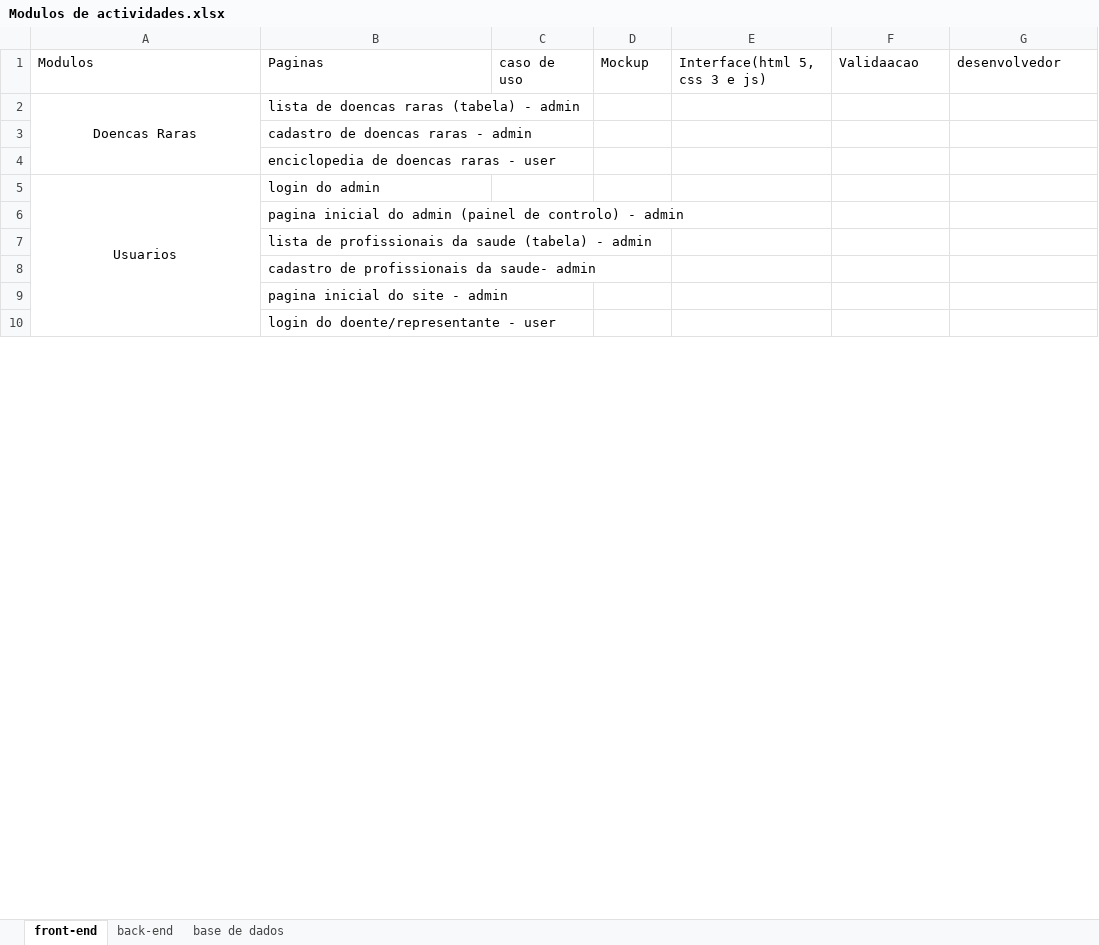
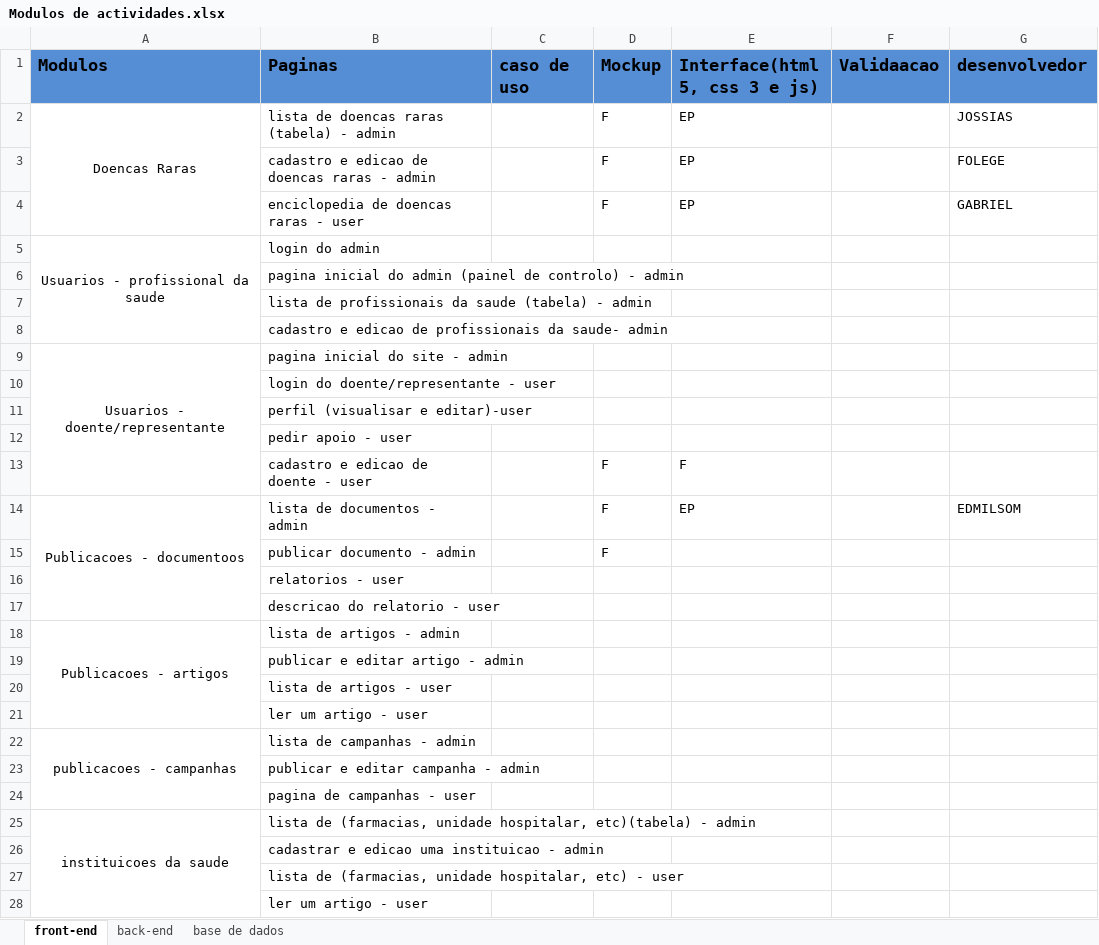
Before and after one commit to GabrielTimba/SAPDR, an Excel workbook: Modulos de actividades.xlsx, sheet front-end, drawn as a sheet; only a part is shown; values as stored, in another font and other column widths than the file's, no borders; removed rows and columns are numbered as before the commit, all else as after; the diff covers the shown part only; the diff names each change by its address in the sheet, - before the commit and + after, or states it on an @@ line.

Commit message:
Modulo de actividades

```diff
--- a/Modulos de actividades.xlsx (sheet front-end)
+++ b/Modulos de actividades.xlsx (sheet front-end)
@@ A1:G1 fill: none → #558ED5, bold: off → on, text size: larger @@
-D2 (Mockup): (empty)
+D2 (Mockup): F
-E2 (Interface(html 5, css 3 e js)): (empty)
+E2 (Interface(html 5, css 3 e js)): EP
-G2 (desenvolvedor): (empty)
+G2 (desenvolvedor): JOSSIAS
-row 3:  | cadastro de doencas raras - admin
+row 3:  | cadastro e edicao de doencas raras - admin |  | F | EP |  | FOLEGE
-D4 (Mockup): (empty)
+D4 (Mockup): F
-E4 (Interface(html 5, css 3 e js)): (empty)
+E4 (Interface(html 5, css 3 e js)): EP
-G4 (desenvolvedor): (empty)
+G4 (desenvolvedor): GABRIEL
-A5 (Modulos): Usuarios
+A5 (Modulos): Usuarios - profissional da saude
-A5:A11 merged
+A5:A8 merged
-B8 (Paginas): cadastro de profissionais…
+B8 (Paginas): cadastro e edicao de profissionais…
-A9 (Modulos): (empty)
+A9 (Modulos): Usuarios - doente/representante
+A9:A13 merged
+row 11:  | perfil (visualisar e editar)-user
+row 12:  | pedir apoio - user
+row 13:  | cadastro e edicao de doente - user |  | F | F
+row 14: Publicacoes - documentoos | lista de documentos - admin |  | F | EP |  | EDMILSOM
+row 15:  | publicar documento - admin |  | F
+row 16:  | relatorios - user
+row 17:  | descricao do relatorio - user
+row 18: Publicacoes - artigos | lista de artigos - admin
+row 19:  | publicar e editar artigo - admin
+row 20:  | lista de artigos - user
+row 21:  | ler um artigo - user
+row 22: publicacoes - campanhas | lista de campanhas - admin
+row 23:  | publicar e editar campanha - admin
+row 24:  | pagina de campanhas - user
+row 25: instituicoes da saude | lista de (farmacias, unidade hospitalar, etc)(tabela) - admin
+row 26:  | cadastrar e edicao uma instituicao - admin
+row 27:  | lista de (farmacias, unidade hospitalar, etc) - user
+row 28:  | ler um artigo - user
```
Also changed, not shown: 8 added rows and 2 removed rows elsewhere in this sheet.
